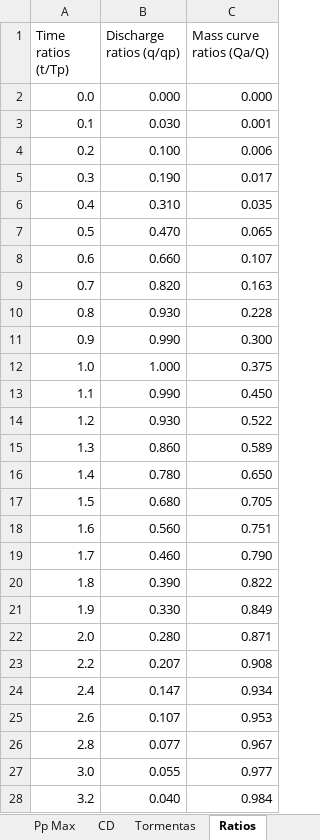
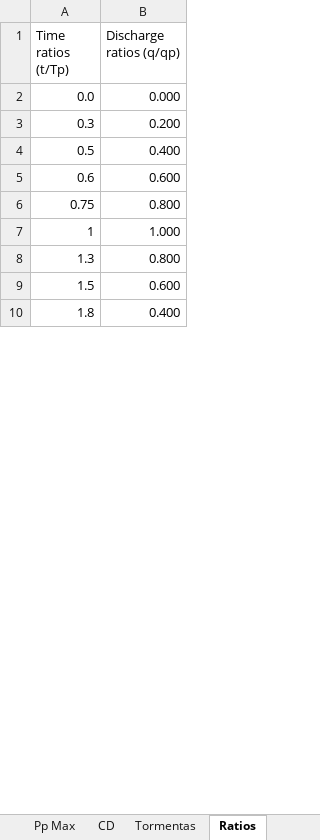
Before and after one commit to felipegarciaesp/HU_Linsley, an Excel workbook: Inputs/Inputs.xlsx, sheet Ratios, drawn as a sheet; only a part is shown; values as stored, in another font and other column widths than the file's, no borders; removed rows and columns are numbered as before the commit, all else as after; the diff covers the shown part only; the diff names each change by its address in the sheet, - before the commit and + after, or states it on an @@ line.

Commit message:
Inicio desarrollo del codigo

```diff
--- a/Inputs/Inputs.xlsx (sheet Ratios)
+++ b/Inputs/Inputs.xlsx (sheet Ratios)
-column C (Mass curve ratios (Qa/Q)), row 2: 0.000; row 5: 0.017; rows 7-8: 0.065 | 0.107; row 15: 0.589; row 17: 0.705; row 20: 0.822
-row 3: 0.1 | 0.030 | 0.001
-row 4: 0.2 | 0.100 | 0.006
-B3 (Discharge ratios (q/qp)): 0.190
+B3 (Discharge ratios (q/qp)): 0.200
-row 6: 0.4 | 0.310 | 0.035
-B4 (Discharge ratios (q/qp)): 0.470
+B4 (Discharge ratios (q/qp)): 0.400
-B5 (Discharge ratios (q/qp)): 0.660
+B5 (Discharge ratios (q/qp)): 0.600
-row 9: 0.7 | 0.820 | 0.163
-row 10: 0.8 | 0.930 | 0.228
-row 11: 0.9 | 0.990 | 0.300
-row 12: 1.0 | 1.000 | 0.375
-row 13: 1.1 | 0.990 | 0.450
-row 14: 1.2 | 0.930 | 0.522
+row 6: 0.75 | 0.800
+row 7: 1 | 1.000
-B8 (Discharge ratios (q/qp)): 0.860
+B8 (Discharge ratios (q/qp)): 0.800
-row 16: 1.4 | 0.780 | 0.650
-B9 (Discharge ratios (q/qp)): 0.680
+B9 (Discharge ratios (q/qp)): 0.600
-row 18: 1.6 | 0.560 | 0.751
-row 19: 1.7 | 0.460 | 0.790
-B10 (Discharge ratios (q/qp)): 0.390
+B10 (Discharge ratios (q/qp)): 0.400
-row 21: 1.9 | 0.330 | 0.849
-row 22: 2.0 | 0.280 | 0.871
-row 23: 2.2 | 0.207 | 0.908
-row 24: 2.4 | 0.147 | 0.934
-row 25: 2.6 | 0.107 | 0.953
-row 26: 2.8 | 0.077 | 0.967
-row 27: 3.0 | 0.055 | 0.977
-row 28: 3.2 | 0.040 | 0.984
```
Also changed, not shown: 2 added rows and 6 removed rows elsewhere in this sheet, sheet HUS, formulas that keep their value, charts or pictures.
